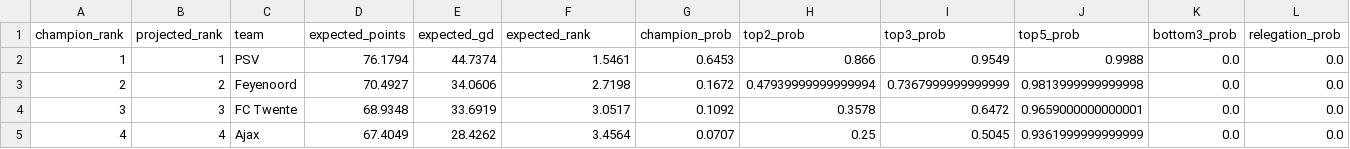
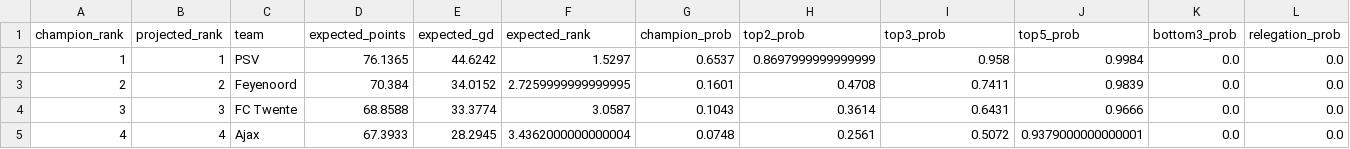
Before and after one commit to thomlaer/eredivisie, a CSV file: outputs/latest/champion_probabilities.csv, drawn as a sheet; only a part is shown; the diff covers the shown part only.

```diff
--- a/outputs/latest/champion_probabilities.csv
+++ b/outputs/latest/champion_probabilities.csv
@@ -1,5 +1,5 @@
 champion_rank,projected_rank,team,expected_points,expected_gd,expected_rank,champion_prob,top2_prob,top3_prob,top5_prob,bottom3_prob,relegation_prob
-1,1,PSV,76.1794,44.7374,1.5461,0.6453,0.866,0.9549,0.9988,0.0,0.0
-2,2,Feyenoord,70.4927,34.0606,2.7198,0.1672,0.47939999999999994,0.7367999999999999,0.9813999999999998,0.0,0.0
-3,3,FC Twente,68.9348,33.6919,3.0517,0.1092,0.3578,0.6472,0.9659000000000001,0.0,0.0
-4,4,Ajax,67.4049,28.4262,3.4564,0.0707,0.25,0.5045,0.9361999999999999,0.0,0.0
+1,1,PSV,76.1365,44.6242,1.5297,0.6537,0.8697999999999999,0.958,0.9984,0.0,0.0
+2,2,Feyenoord,70.384,34.0152,2.7259999999999995,0.1601,0.4708,0.7411,0.9839,0.0,0.0
+3,3,FC Twente,68.8588,33.3774,3.0587,0.1043,0.3614,0.6431,0.9666,0.0,0.0
+4,4,Ajax,67.3933,28.2945,3.4362000000000004,0.0748,0.2561,0.5072,0.9379000000000001,0.0,0.0
```
Also changed, not shown: 89 edited cells elsewhere in this file, data/prediction_history.csv, data/raw/pinnacle_eredivisie_odds.csv, 5 other files.
